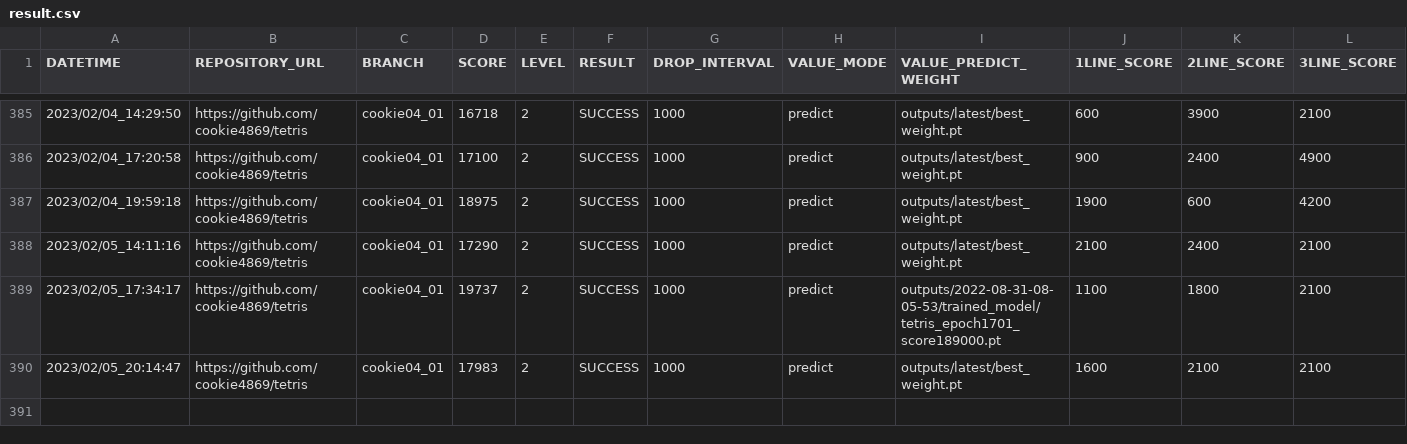
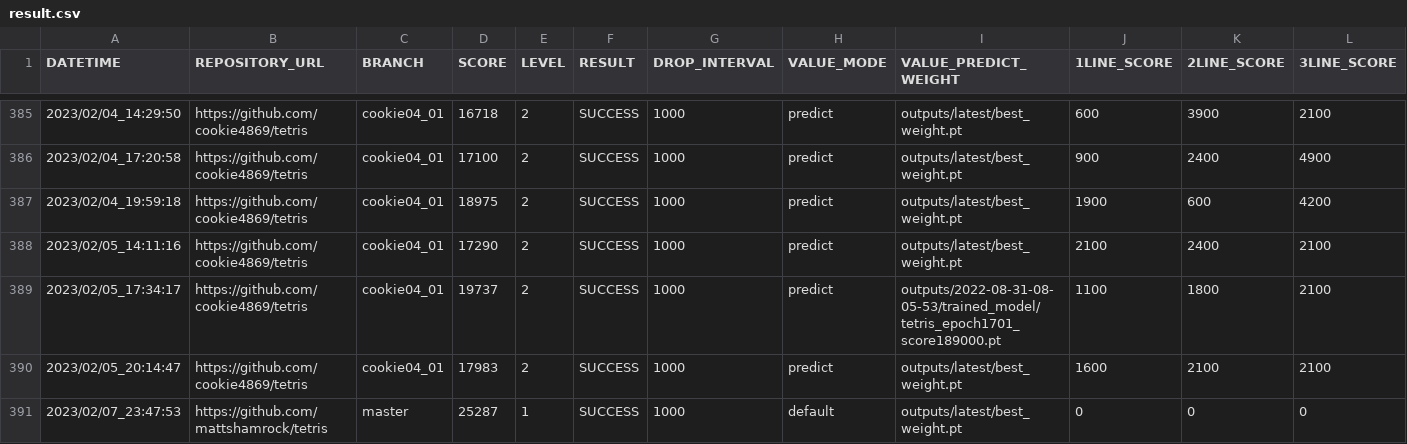
Before and after one commit to ChallengeClub/tetris_score_server, a CSV file: log/result.csv, drawn as a sheet; only a part is shown, gaps mark what is left out; rows hold the shown columns only; the diff names each change by its address in the sheet, - before the commit and + after, or states it on an @@ line.

Commit message:
update result

```diff
--- a/log/result.csv
+++ b/log/result.csv
+row 391: 2023/02/07_23:47:53 | https://github.com/mattshamrock/tetris | master | 25287 | 1 | SUCCESS | 1000 | default | outputs/latest/best_weight.pt | 0 | 0 | 0
```
Also changed, not shown: log/result_level_1.csv, log/result_ranking_level_1.csv, 10 other files.
